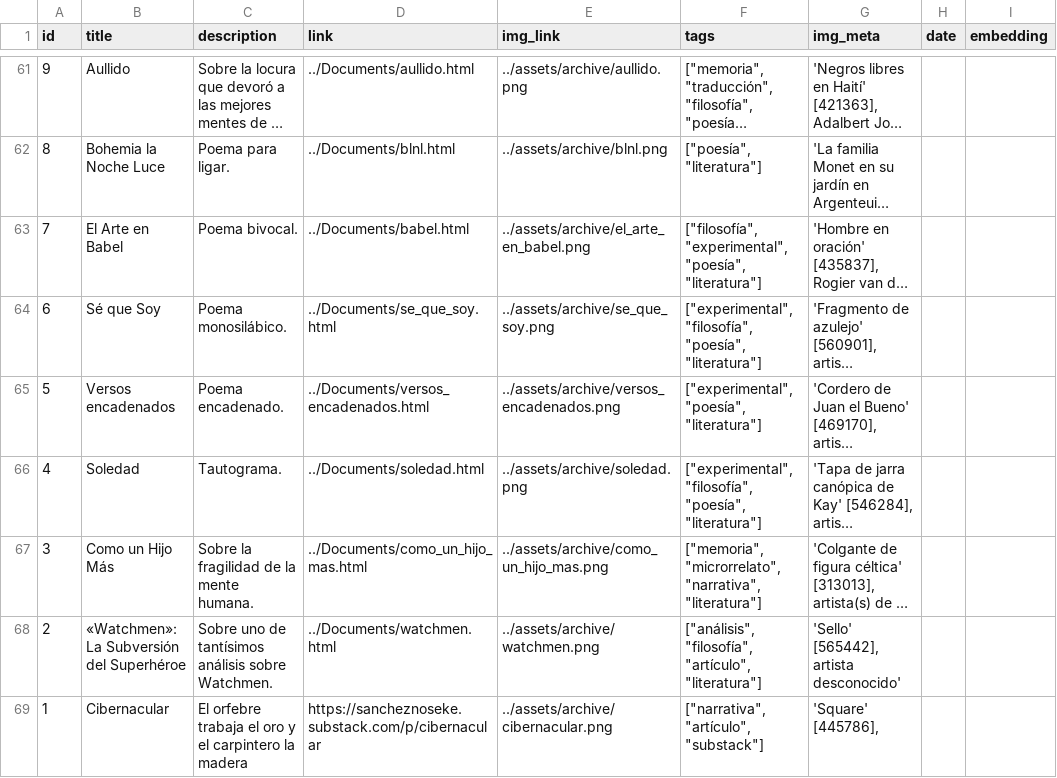
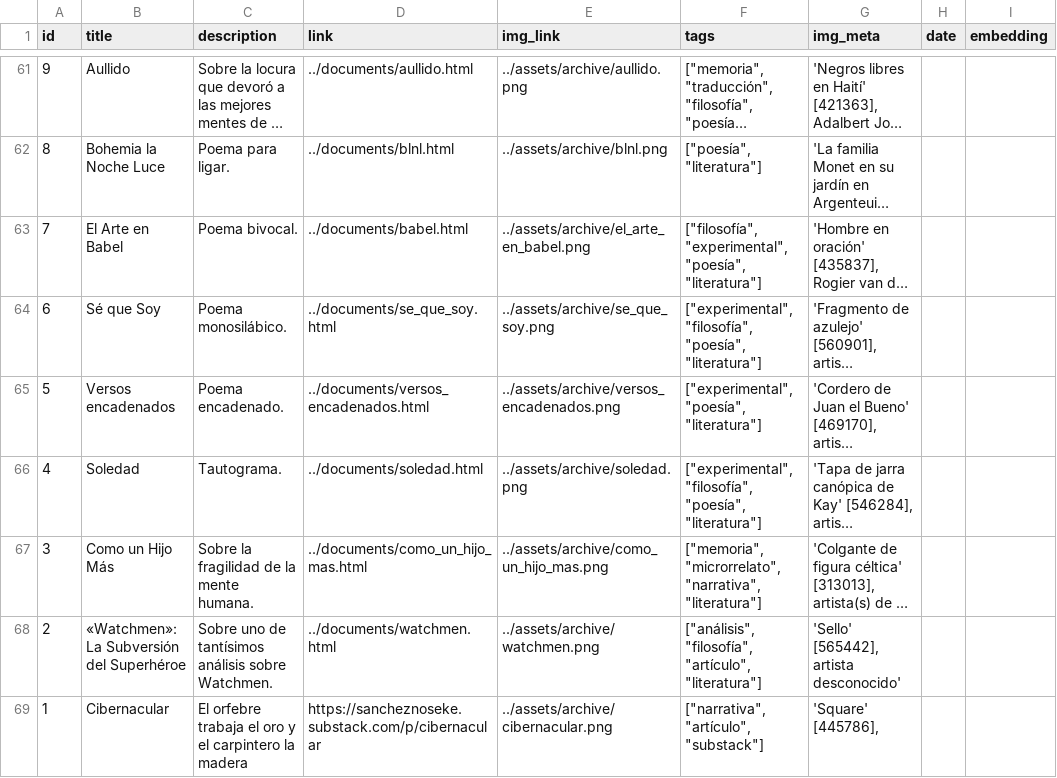
Before and after one commit to elalber2000/lacaverna, a CSV file: data/posts copy.csv, drawn as a sheet; only a part is shown, gaps mark what is left out; long unchanged cells end in …; the diff covers the shown part only; the diff names each change by its address in the sheet, - before the commit and + after, or states it on an @@ line.

```diff
--- a/data/posts copy.csv
+++ b/data/posts copy.csv
-D61 (link): ../Documents/aullido.html
+D61 (link): ../documents/aullido.html
-D62 (link): ../Documents/blnl.html
+D62 (link): ../documents/blnl.html
-D63 (link): ../Documents/babel.html
+D63 (link): ../documents/babel.html
-D64 (link): ../Documents/se_que_soy.html
+D64 (link): ../documents/se_que_soy.html
-D65 (link): ../Documents/versos_encadenados.html
+D65 (link): ../documents/versos_encadenados.html
-D66 (link): ../Documents/soledad.html
+D66 (link): ../documents/soledad.html
-D67 (link): ../Documents/como_un_hijo_mas.html
+D67 (link): ../documents/como_un_hijo_mas.html
-D68 (link): ../Documents/watchmen.html
+D68 (link): ../documents/watchmen.html
```
Also changed, not shown: 34 edited cells elsewhere in this file, 45 other files.
